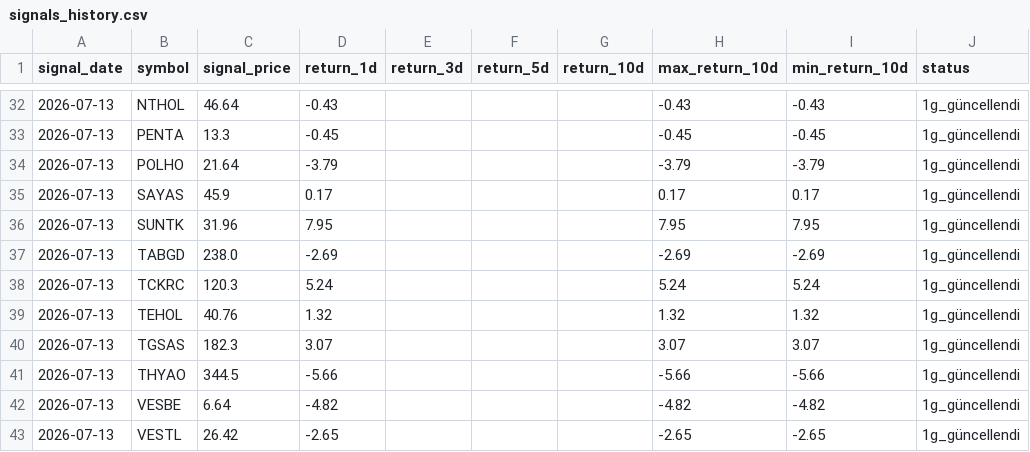
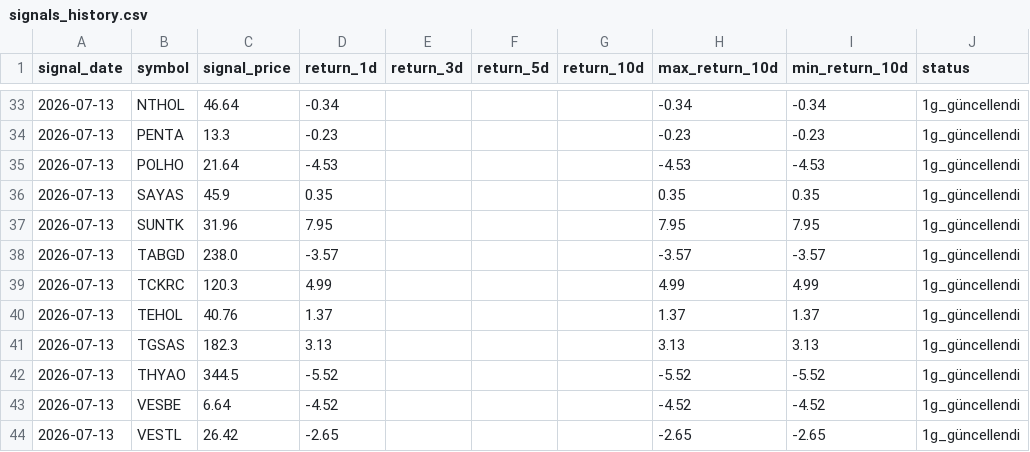
Before and after one commit to swcydsqzjb-bit/bist-bot, a CSV file: signals_history.csv, drawn as a sheet; only a part is shown, gaps mark what is left out; the diff covers the shown part only.

```diff
--- a/signals_history.csv
+++ b/signals_history.csv
@@ -32,12 +33,12 @@
-2026-07-13,NTHOL,46.64,-0.43,,,,-0.43,-0.43,1g_güncellendi
-2026-07-13,PENTA,13.3,-0.45,,,,-0.45,-0.45,1g_güncellendi
-2026-07-13,POLHO,21.64,-3.79,,,,-3.79,-3.79,1g_güncellendi
-2026-07-13,SAYAS,45.9,0.17,,,,0.17,0.17,1g_güncellendi
+2026-07-13,NTHOL,46.64,-0.34,,,,-0.34,-0.34,1g_güncellendi
+2026-07-13,PENTA,13.3,-0.23,,,,-0.23,-0.23,1g_güncellendi
+2026-07-13,POLHO,21.64,-4.53,,,,-4.53,-4.53,1g_güncellendi
+2026-07-13,SAYAS,45.9,0.35,,,,0.35,0.35,1g_güncellendi
 2026-07-13,SUNTK,31.96,7.95,,,,7.95,7.95,1g_güncellendi
-2026-07-13,TABGD,238.0,-2.69,,,,-2.69,-2.69,1g_güncellendi
-2026-07-13,TCKRC,120.3,5.24,,,,5.24,5.24,1g_güncellendi
-2026-07-13,TEHOL,40.76,1.32,,,,1.32,1.32,1g_güncellendi
-2026-07-13,TGSAS,182.3,3.07,,,,3.07,3.07,1g_güncellendi
-2026-07-13,THYAO,344.5,-5.66,,,,-5.66,-5.66,1g_güncellendi
-2026-07-13,VESBE,6.64,-4.82,,,,-4.82,-4.82,1g_güncellendi
+2026-07-13,TABGD,238.0,-3.57,,,,-3.57,-3.57,1g_güncellendi
+2026-07-13,TCKRC,120.3,4.99,,,,4.99,4.99,1g_güncellendi
+2026-07-13,TEHOL,40.76,1.37,,,,1.37,1.37,1g_güncellendi
+2026-07-13,TGSAS,182.3,3.13,,,,3.13,3.13,1g_güncellendi
+2026-07-13,THYAO,344.5,-5.52,,,,-5.52,-5.52,1g_güncellendi
+2026-07-13,VESBE,6.64,-4.52,,,,-4.52,-4.52,1g_güncellendi
 2026-07-13,VESTL,26.42,-2.65,,,,-2.65,-2.65,1g_güncellendi
```
Also changed, not shown: 1 added row and 33 edited cells elsewhere in this file.
